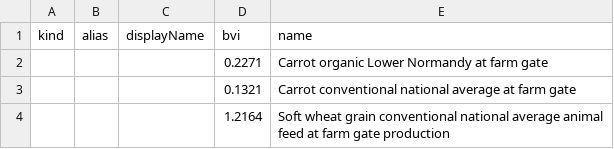
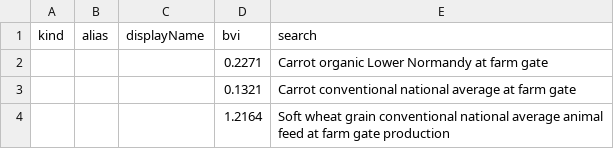
Before and after one commit to MTES-MCT/ecobalyse, a CSV file: data/food/export_agb/builder_processes_to_export.csv, drawn as a sheet; only a part is shown.

```diff
--- a/data/food/export_agb/builder_processes_to_export.csv
+++ b/data/food/export_agb/builder_processes_to_export.csv
@@ -1,2 +1,2 @@
-kind,alias,displayName,bvi,name
+kind,alias,displayName,bvi,search
 ,,,0.2271,"Carrot organic Lower Normandy at farm gate"
```
Also changed, not shown: 3 other files.
